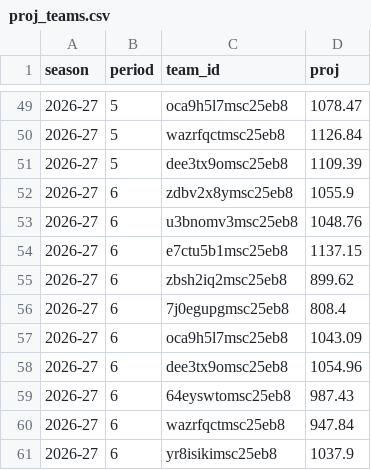
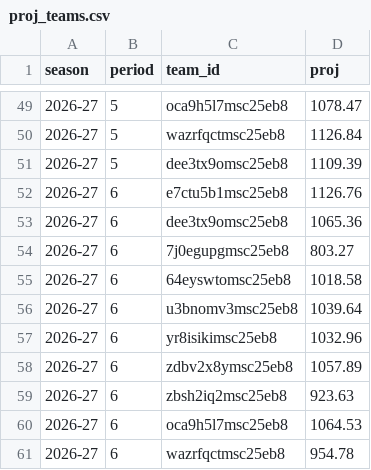
Before and after one commit to salty-api/fantrax-dashboard, a CSV file: data/proj_teams.csv, drawn as a sheet; only a part is shown, gaps mark what is left out.

```diff
--- a/data/proj_teams.csv
+++ b/data/proj_teams.csv
@@ -51,11 +51,11 @@ season,period,team_id,proj
 2026-27,5,dee3tx9omsc25eb8,1109.39
-2026-27,6,zdbv2x8ymsc25eb8,1055.9
-2026-27,6,u3bnomv3msc25eb8,1048.76
-2026-27,6,e7ctu5b1msc25eb8,1137.15
-2026-27,6,zbsh2iq2msc25eb8,899.62
-2026-27,6,7j0egupgmsc25eb8,808.4
-2026-27,6,oca9h5l7msc25eb8,1043.09
-2026-27,6,dee3tx9omsc25eb8,1054.96
-2026-27,6,64eyswtomsc25eb8,987.43
-2026-27,6,wazrfqctmsc25eb8,947.84
-2026-27,6,yr8isikimsc25eb8,1037.9
+2026-27,6,e7ctu5b1msc25eb8,1126.76
+2026-27,6,dee3tx9omsc25eb8,1065.36
+2026-27,6,7j0egupgmsc25eb8,803.27
+2026-27,6,64eyswtomsc25eb8,1018.58
+2026-27,6,u3bnomv3msc25eb8,1039.64
+2026-27,6,yr8isikimsc25eb8,1032.96
+2026-27,6,zdbv2x8ymsc25eb8,1057.89
+2026-27,6,zbsh2iq2msc25eb8,923.63
+2026-27,6,oca9h5l7msc25eb8,1064.53
+2026-27,6,wazrfqctmsc25eb8,954.78
```
Also changed, not shown: data/bench.csv, data/proj_players.csv, 2 other files.
